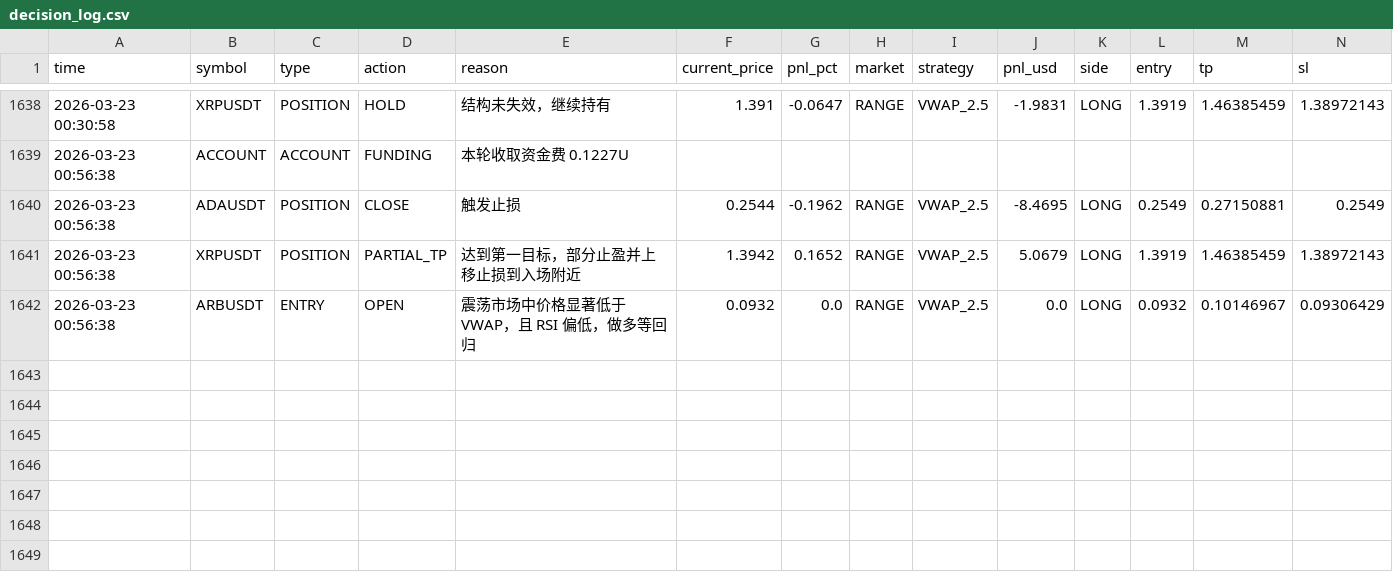
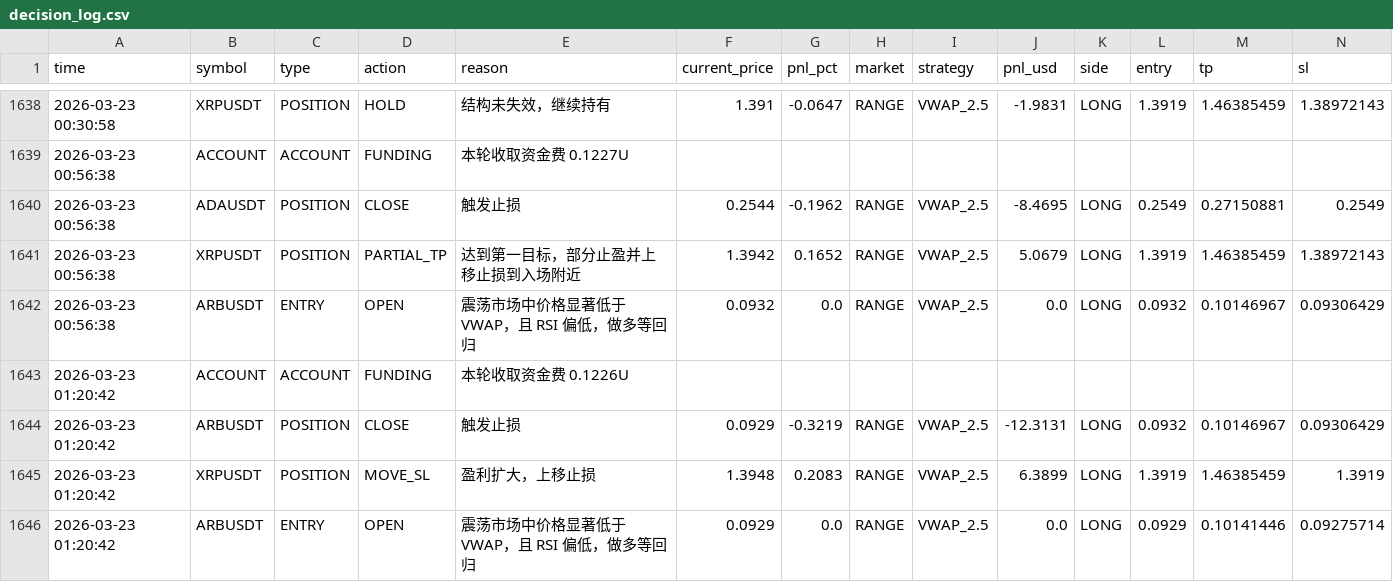
Before and after one commit to jihong0726/Back-Test, a CSV file: reports/decision_log.csv, drawn as a sheet; only a part is shown, gaps mark what is left out; rows hold the shown columns only; the diff names each change by its address in the sheet, - before the commit and + after, or states it on an @@ line.

```diff
--- a/reports/decision_log.csv
+++ b/reports/decision_log.csv
+row 1643: 2026-03-23 01:20:42 | ACCOUNT | ACCOUNT | FUNDING | 本轮收取资金费 0.1226U
+row 1644: 2026-03-23 01:20:42 | ARBUSDT | POSITION | CLOSE | 触发止损 | 0.0929 | -0.3219 | RANGE | VWAP_2.5 | -12.3131 | LONG | 0.0932 | 0.10146967 | 0.09306429
+row 1645: 2026-03-23 01:20:42 | XRPUSDT | POSITION | MOVE_SL | 盈利扩大，上移止损 | 1.3948 | 0.2083 | RANGE | VWAP_2.5 | 6.3899 | LONG | 1.3919 | 1.46385459 | 1.3919
+row 1646: 2026-03-23 01:20:42 | ARBUSDT | ENTRY | OPEN | 震荡市场中价格显著低于 VWAP，且 RSI 偏低，做多等回归 | 0.0929 | 0.0 | RANGE | VWAP_2.5 | 0.0 | LONG | 0.0929 | 0.10141446 | 0.09275714
```
Also changed, not shown: reports/market_scan.csv, reports/signals.csv, 3 other files.
